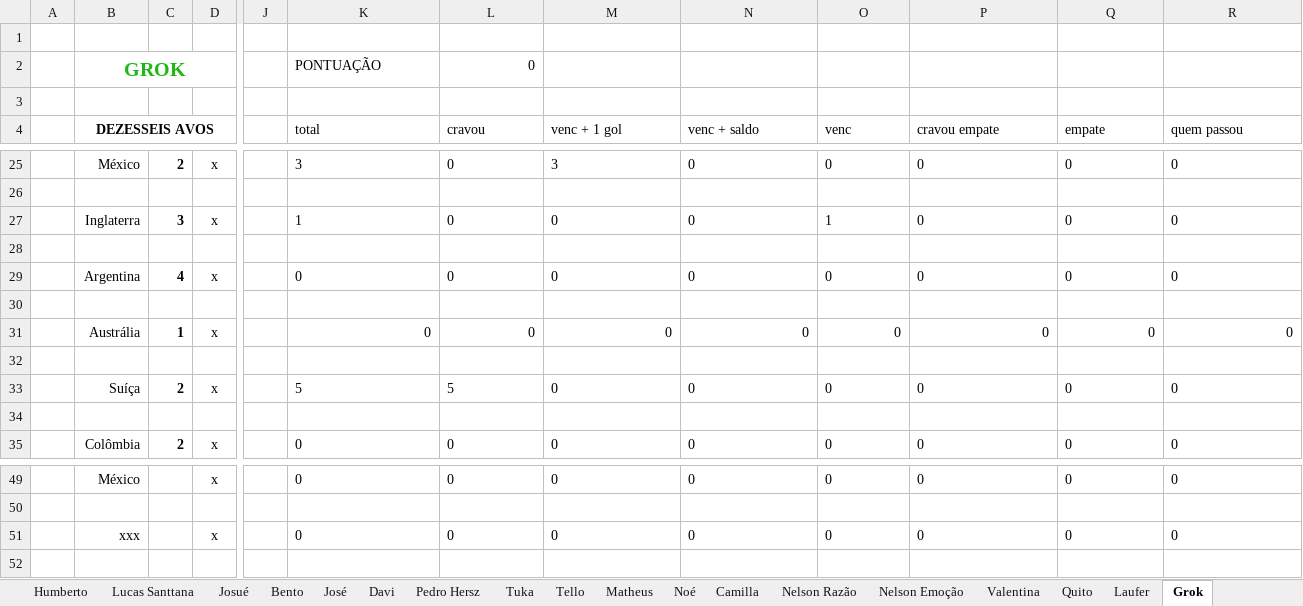
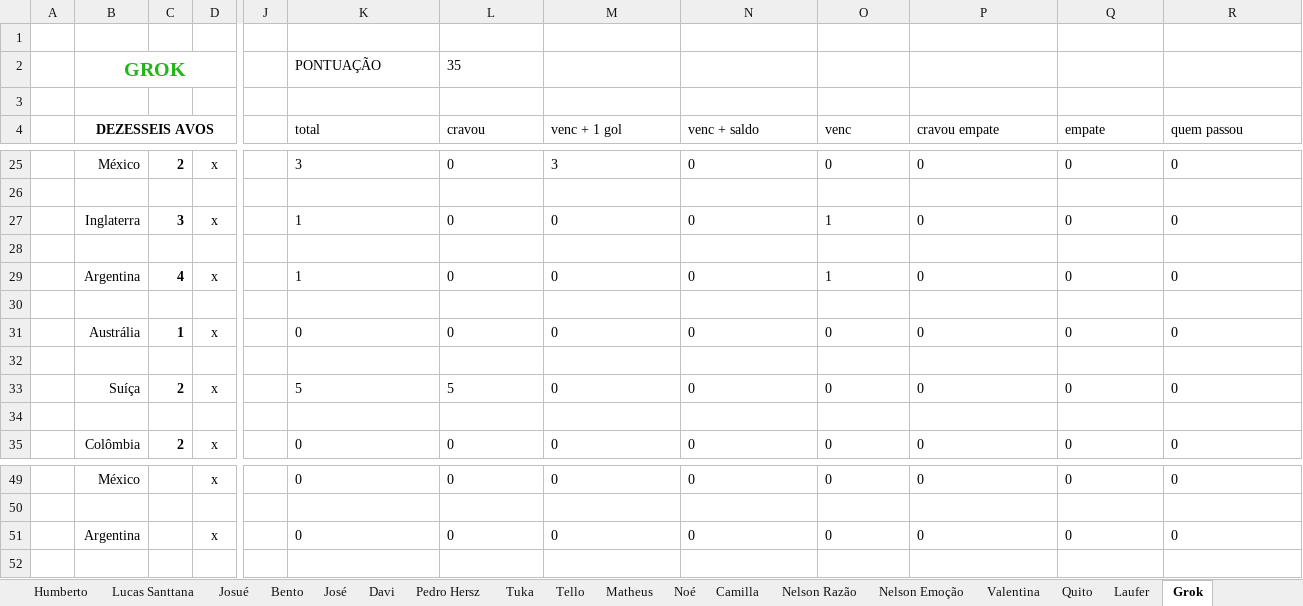
Before and after one commit to dhersz/zebolao26, an Excel workbook: mestra_matamata_26.xlsx, sheet Grok, drawn as a sheet; only a part is shown, gaps mark what is left out; values as stored, in another font and other column widths than the file's, no borders; charts and pictures not drawn; the diff names each change by its address in the sheet, - before the commit and + after, or states it on an @@ line.

```diff
--- a/mestra_matamata_26.xlsx (sheet Grok)
+++ b/mestra_matamata_26.xlsx (sheet Grok)
-L2 (cravou): 0
+L2 (cravou): 35
-K29 (total): 0
+K29 (total): 1
-O29 (venc): 0
+O29 (venc): 1
-K31:R31 alignment: right
+K31:R31 alignment: left
-B51 (DEZESSEIS AVOS): xxx
+B51 (DEZESSEIS AVOS): Argentina
```
Also changed, not shown: sheet Jê, sheet José, sheet Davi, sheet Josué, sheet Matheus, sheet Laufer, 20 more sheets, charts or pictures.
